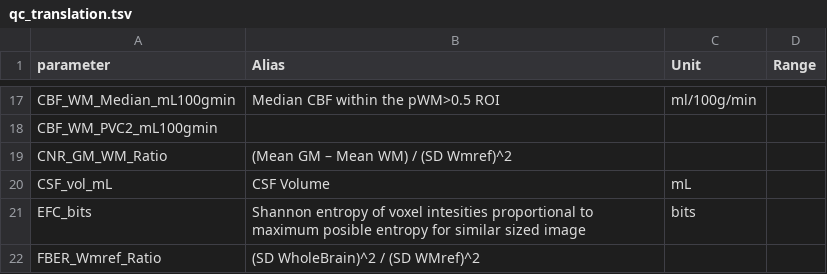
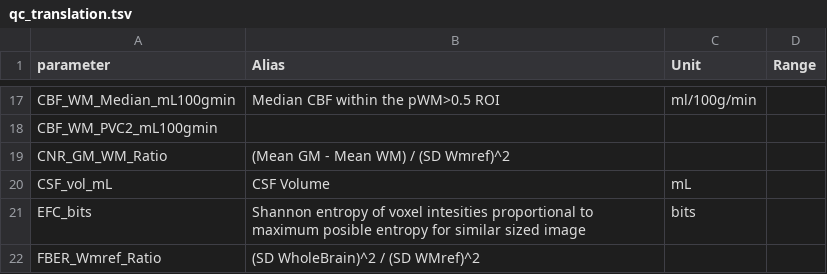
Before and after one commit to ExploreASL/ExploreASL, a TSV file: Functions/QualityControl/qc_translation.tsv, drawn as a sheet; only a part is shown, gaps mark what is left out.

```diff
--- a/Functions/QualityControl/qc_translation.tsv
+++ b/Functions/QualityControl/qc_translation.tsv
@@ -18,3 +18,3 @@ CBF_WM_Median_mL100gmin	Median CBF within the pWM>0.5 ROI	ml/100g/min
 CBF_WM_PVC2_mL100gmin			
-CNR_GM_WM_Ratio	(Mean GM – Mean WM) / (SD Wmref)^2		
+CNR_GM_WM_Ratio	(Mean GM - Mean WM) / (SD Wmref)^2		
 CSF_vol_mL	CSF Volume	mL	
```
Also changed, not shown: 1 other file.
